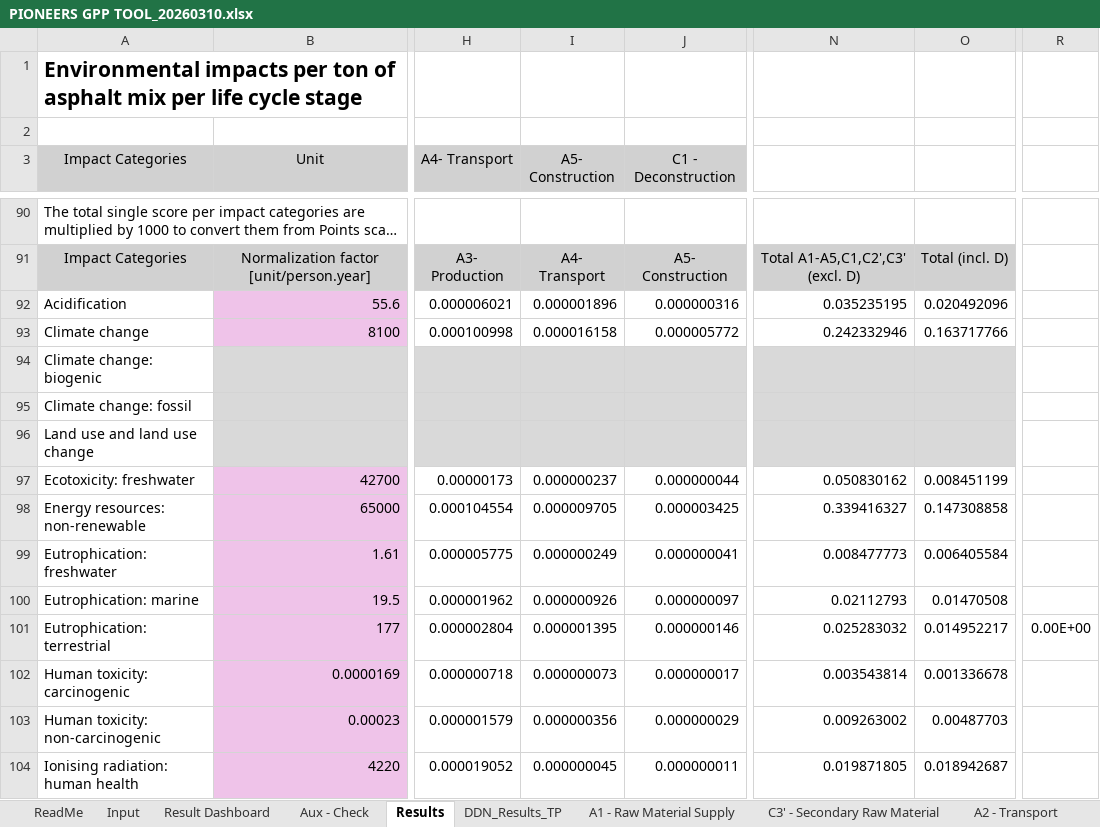
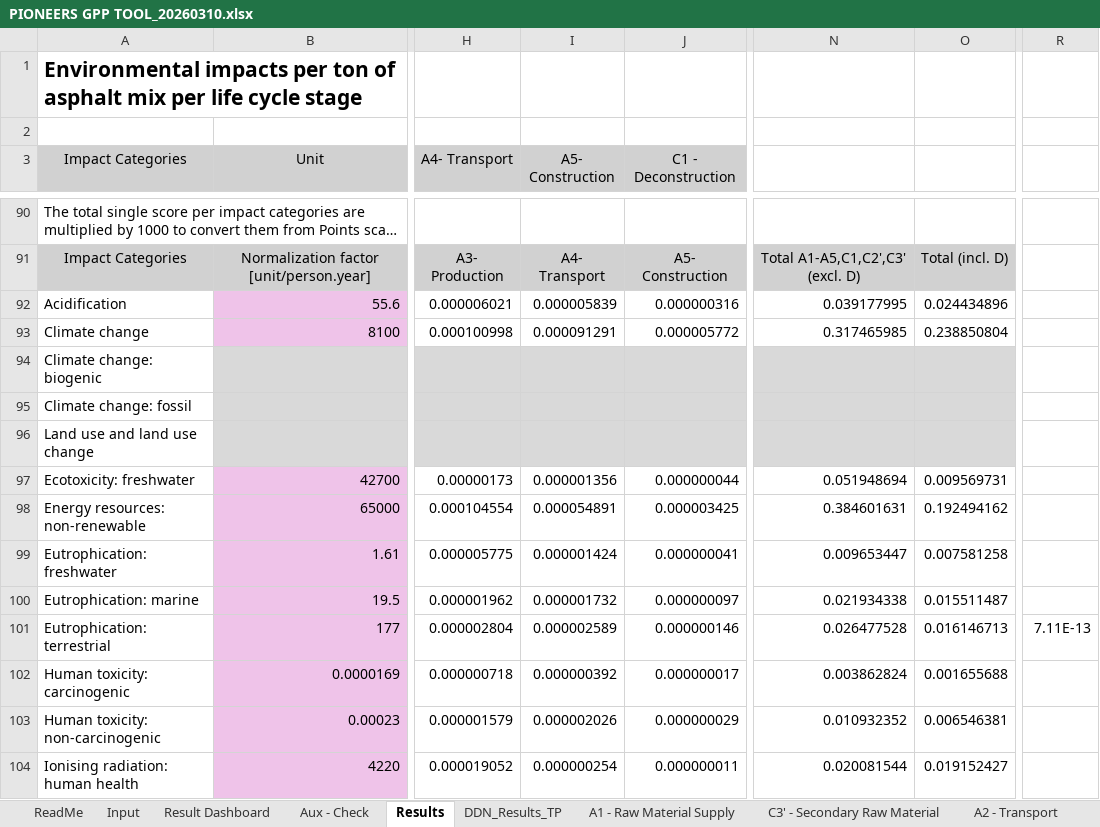
Before and after one commit to shaffie5/DDN_DIMinfra, an Excel workbook: gpp_link/PIONEERS GPP TOOL_20260310.xlsx, sheet Results, drawn as a sheet; only a part is shown, gaps mark what is left out; long unchanged cells end in …; values as stored, in another font and other column widths than the file's, no borders; conditional formats not drawn; the diff covers the shown part only; the diff names each change by its address in the sheet, - before the commit and + after, or states it on an @@ line.

```diff
--- a/gpp_link/PIONEERS GPP TOOL_20260310.xlsx (sheet Results)
+++ b/gpp_link/PIONEERS GPP TOOL_20260310.xlsx (sheet Results)
-I92 (A5- Construction): 0.000001896
+I92 (A5- Construction): 0.000005839
-N92: 0.035235195
+N92: 0.039177995
-O92: 0.020492096
+O92: 0.024434896
-I93 (A5- Construction): 0.000016158
+I93 (A5- Construction): 0.000091291
-N93: 0.242332946
+N93: 0.317465985
-O93: 0.163717766
+O93: 0.238850804
-I97 (A5- Construction): 0.000000237
+I97 (A5- Construction): 0.000001356
-N97: 0.050830162
+N97: 0.051948694
-O97: 0.008451199
+O97: 0.009569731
-I98 (A5- Construction): 0.000009705
+I98 (A5- Construction): 0.000054891
-N98: 0.339416327
+N98: 0.384601631
-O98: 0.147308858
+O98: 0.192494162
-I99 (A5- Construction): 0.000000249
+I99 (A5- Construction): 0.000001424
-N99: 0.008477773
+N99: 0.009653447
-O99: 0.006405584
+O99: 0.007581258
-I100 (A5- Construction): 0.000000926
+I100 (A5- Construction): 0.000001732
-N100: 0.02112793
+N100: 0.021934338
-O100: 0.01470508
+O100: 0.015511487
-I101 (A5- Construction): 0.000001395
+I101 (A5- Construction): 0.000002589
-N101: 0.025283032
+N101: 0.026477528
-O101: 0.014952217
+O101: 0.016146713
-R101: 0.00E+00
+R101: 7.11E-13
-I102 (A5- Construction): 0.000000073
+I102 (A5- Construction): 0.000000392
-N102: 0.003543814
+N102: 0.003862824
-O102: 0.001336678
+O102: 0.001655688
-I103 (A5- Construction): 0.000000356
+I103 (A5- Construction): 0.000002026
-N103: 0.009263002
+N103: 0.010932352
-O103: 0.00487703
+O103: 0.006546381
-I104 (A5- Construction): 0.000000045
+I104 (A5- Construction): 0.000000254
-N104: 0.019871805
+N104: 0.020081544
-O104: 0.018942687
+O104: 0.019152427
```
Also changed, not shown: 155 edited cells elsewhere in this sheet, sheet DDN_Results_TP, sheet A4 - Transport, sheet Result Dashboard, sheet Input, sheet Aux - Check, charts or pictures, 5 other files.
